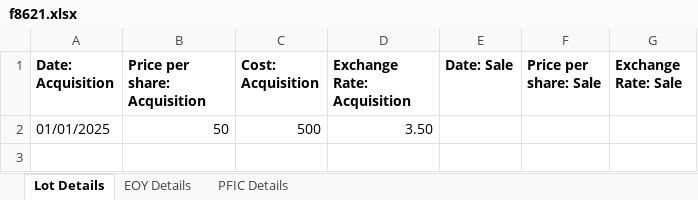
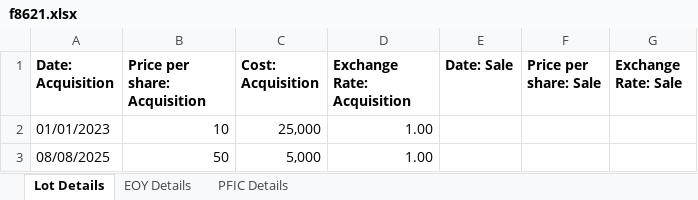
Before and after one commit to camero2734/PFIC_8621, an Excel workbook: f8621.xlsx, sheet Lot Details, drawn as a sheet; values as stored, in another font and other column widths than the file's, no borders; removed rows and columns are numbered as before the commit, all else as after; the diff names each change by its address in the sheet, - before the commit and + after, or states it on an @@ line.

```diff
--- a/f8621.xlsx (sheet Lot Details)
+++ b/f8621.xlsx (sheet Lot Details)
-row 2: 01/01/2025 | 50 | 500 | 3.50
+row 2: 01/01/2023 | 10 | 25,000 | 1.00
+row 3: 08/08/2025 | 50 | 5,000 | 1.00
```
Also changed, not shown: sheet EOY Details, 3 other files.
